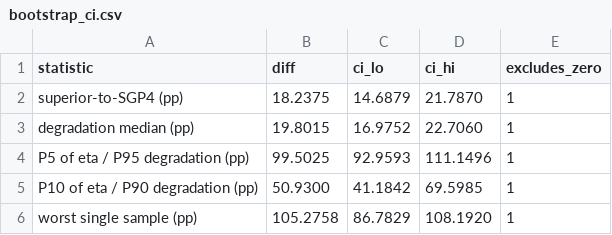
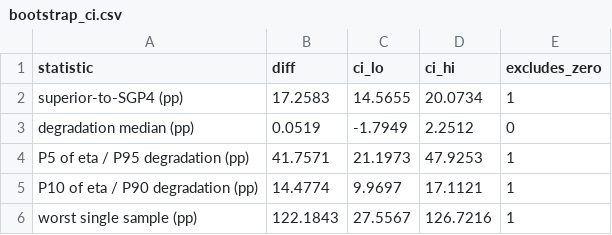
Before and after one commit to 1026209052/leo-ai-correction, a CSV file: analysis/out/bootstrap_ci.csv, drawn as a sheet.

Commit message:
Fix Part-A reproducibility: repo-relative paths and correct fig2_cdf references
tail_analysis.py read a non-existent figures/fig2_cdf.csv, so the suite reported PASS 19/20. Four scripts (c2c_a02_extra, c2d_a02_wilson, c4_tau_max_bootstrap, s57_from_csv) addressed hard-coded absolute paths outside the repository, so they only ran on the author's machine. build_figures.ps1 likewise hard-coded the figures directory and a local poppler path. The README described a phantom figures/fig2_cdf.csv; it now documents fig2_cdf.csv vs fig2_cdf_oldmodel.csv. Verified PASS 20/20 both in place and from an isolated copy of the repository.

```diff
--- a/analysis/out/bootstrap_ci.csv
+++ b/analysis/out/bootstrap_ci.csv
@@ -1,6 +1,6 @@
 statistic,diff,ci_lo,ci_hi,excludes_zero
-superior-to-SGP4 (pp),18.2375,14.6879,21.7870,1
-degradation median (pp),19.8015,16.9752,22.7060,1
-P5 of eta / P95 degradation (pp),99.5025,92.9593,111.1496,1
-P10 of eta / P90 degradation (pp),50.9300,41.1842,69.5985,1
-worst single sample (pp),105.2758,86.7829,108.1920,1
+superior-to-SGP4 (pp),17.2583,14.5655,20.0734,1
+degradation median (pp),0.0519,-1.7949,2.2512,0
+P5 of eta / P95 degradation (pp),41.7571,21.1973,47.9253,1
+P10 of eta / P90 degradation (pp),14.4774,9.9697,17.1121,1
+worst single sample (pp),122.1843,27.5567,126.7216,1
```
Also changed, not shown: 10 other files.
